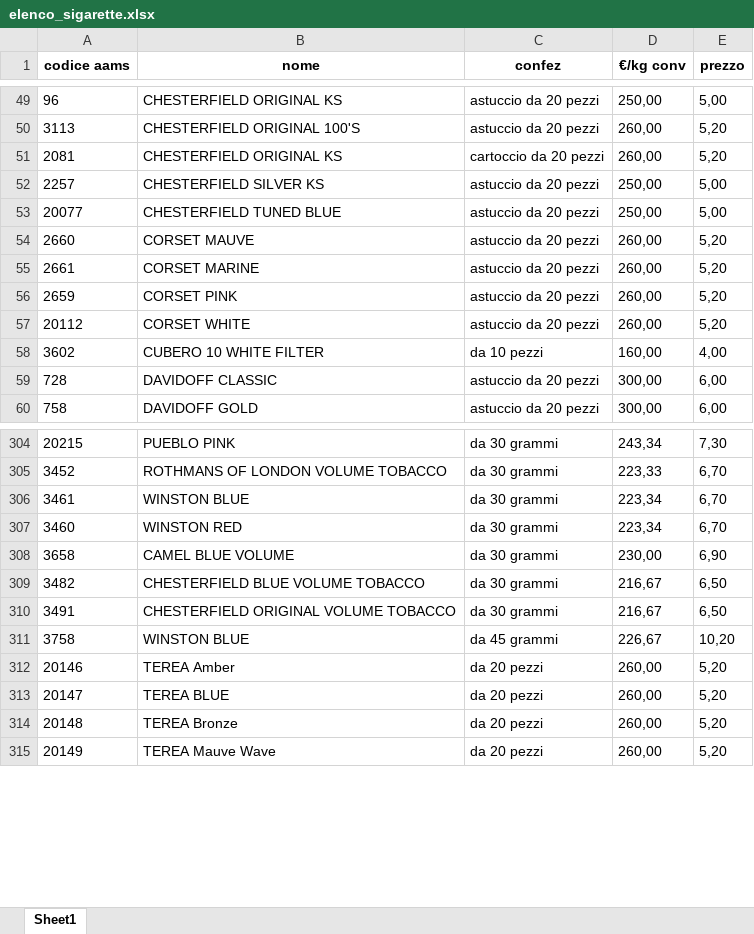
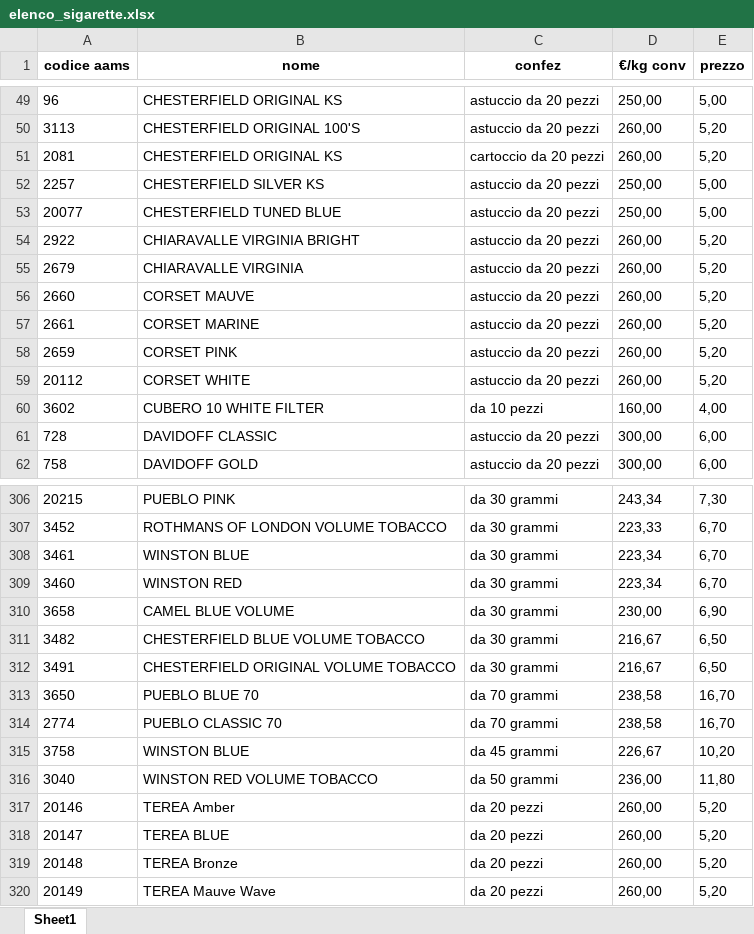
Before and after one commit to watermelonTm/sigarette, an Excel workbook: elenco_sigarette.xlsx, sheet Sheet1, drawn as a sheet; only a part is shown, gaps mark what is left out; values as stored, in another font and other column widths than the file's, no borders; the diff names each change by its address in the sheet, - before the commit and + after, or states it on an @@ line.

```diff
--- a/elenco_sigarette.xlsx (sheet Sheet1)
+++ b/elenco_sigarette.xlsx (sheet Sheet1)
+row 54: 2922 | CHIARAVALLE VIRGINIA BRIGHT | astuccio da 20 pezzi | 260,00 | 5,20
+row 55: 2679 | CHIARAVALLE VIRGINIA | astuccio da 20 pezzi | 260,00 | 5,20
+row 313: 3650 | PUEBLO BLUE 70 | da 70 grammi | 238,58 | 16,70
+row 314: 2774 | PUEBLO CLASSIC 70 | da 70 grammi | 238,58 | 16,70
+row 316: 3040 | WINSTON RED VOLUME TOBACCO | da 50 grammi | 236,00 | 11,80
```
Also changed, not shown: completa_json.xlsx, pdf_folder/lista_completa.xlsx, 3 other files.
